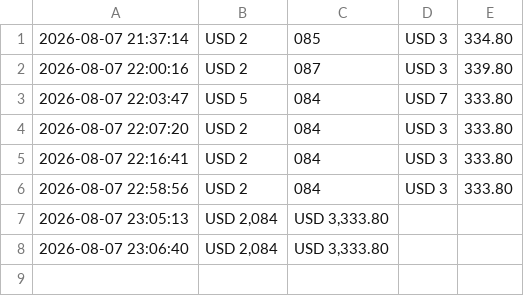
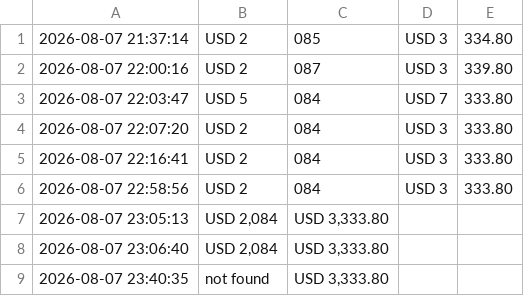
Before and after one commit to ValiVKhan/checker_flight, a CSV file: price_log.csv, drawn as a sheet.

```diff
--- a/price_log.csv
+++ b/price_log.csv
@@ -8 +8,2 @@
 2026-08-07 23:06:40,"USD 2,084","USD 3,333.80"
+2026-08-07 23:40:35,not found,"USD 3,333.80"
```
